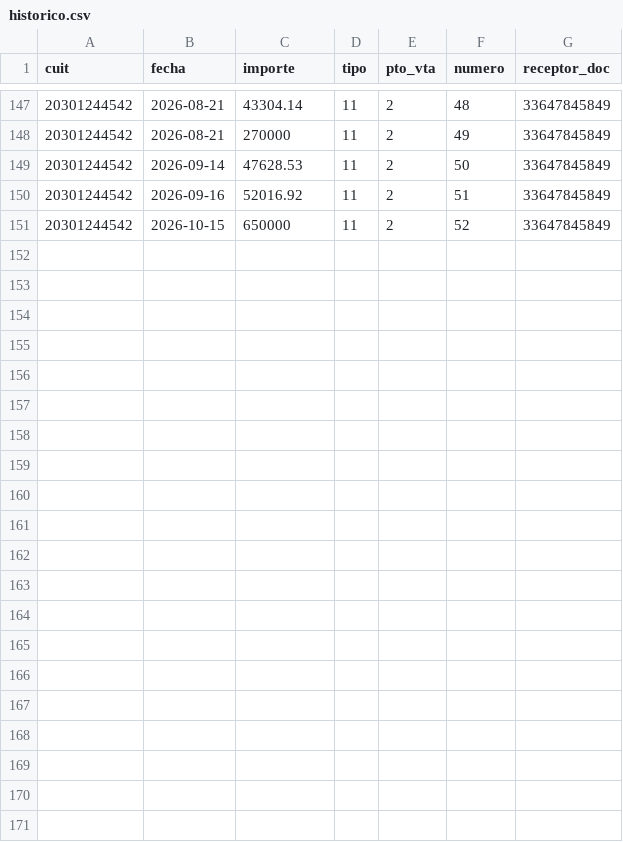
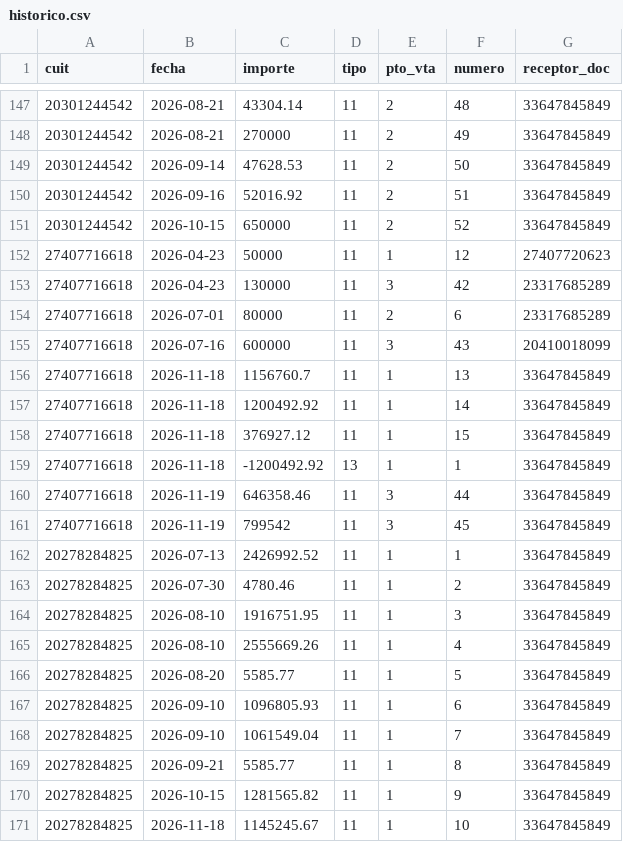
Before and after one commit to nicolopez2706/control-monotributo, a CSV file: datos/historico.csv, drawn as a sheet; only a part is shown, gaps mark what is left out.

Commit message:
Update historico.csv

```diff
--- a/datos/historico.csv
+++ b/datos/historico.csv
@@ -151 +151,21 @@ cuit,fecha,importe,tipo,pto_vta,numero,receptor_doc
 20301244542,2026-10-15,650000,11,2,52,33647845849
+27407716618,2026-04-23,50000,11,1,12,27407720623
+27407716618,2026-04-23,130000,11,3,42,23317685289
+27407716618,2026-07-01,80000,11,2,6,23317685289
+27407716618,2026-07-16,600000,11,3,43,20410018099
+27407716618,2026-11-18,1156760.7,11,1,13,33647845849
+27407716618,2026-11-18,1200492.92,11,1,14,33647845849
+27407716618,2026-11-18,376927.12,11,1,15,33647845849
+27407716618,2026-11-18,-1200492.92,13,1,1,33647845849
+27407716618,2026-11-19,646358.46,11,3,44,33647845849
+27407716618,2026-11-19,799542,11,3,45,33647845849
+20278284825,2026-07-13,2426992.52,11,1,1,33647845849
+20278284825,2026-07-30,4780.46,11,1,2,33647845849
+20278284825,2026-08-10,1916751.95,11,1,3,33647845849
+20278284825,2026-08-10,2555669.26,11,1,4,33647845849
+20278284825,2026-08-20,5585.77,11,1,5,33647845849
+20278284825,2026-09-10,1096805.93,11,1,6,33647845849
+20278284825,2026-09-10,1061549.04,11,1,7,33647845849
+20278284825,2026-09-21,5585.77,11,1,8,33647845849
+20278284825,2026-10-15,1281565.82,11,1,9,33647845849
+20278284825,2026-11-18,1145245.67,11,1,10,33647845849
```
